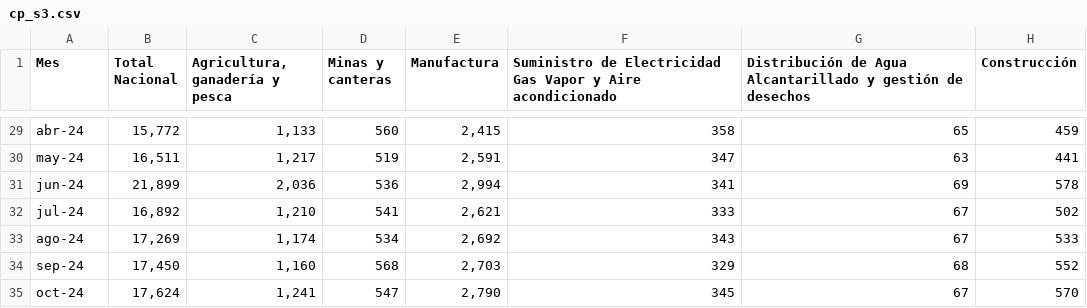
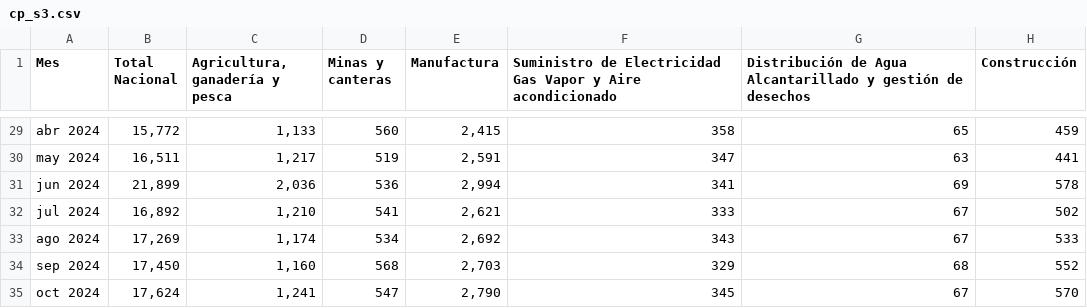
Before and after one commit to jjarrin96/DataIE_test, a CSV file: Datos/cp_s3.csv, drawn as a sheet; only a part is shown, gaps mark what is left out; the diff covers the shown part only; the diff names each change by its address in the sheet, - before the commit and + after, or states it on an @@ line.

```diff
--- a/Datos/cp_s3.csv
+++ b/Datos/cp_s3.csv
-A29 (Mes): abr-24
+A29 (Mes): abr 2024
-A30 (Mes): may-24
+A30 (Mes): may 2024
-A31 (Mes): jun-24
+A31 (Mes): jun 2024
-A32 (Mes): jul-24
+A32 (Mes): jul 2024
-A33 (Mes): ago-24
+A33 (Mes): ago 2024
-A34 (Mes): sep-24
+A34 (Mes): sep 2024
-A35 (Mes): oct-24
+A35 (Mes): oct 2024
```
Also changed, not shown: 27 edited cells elsewhere in this file.
